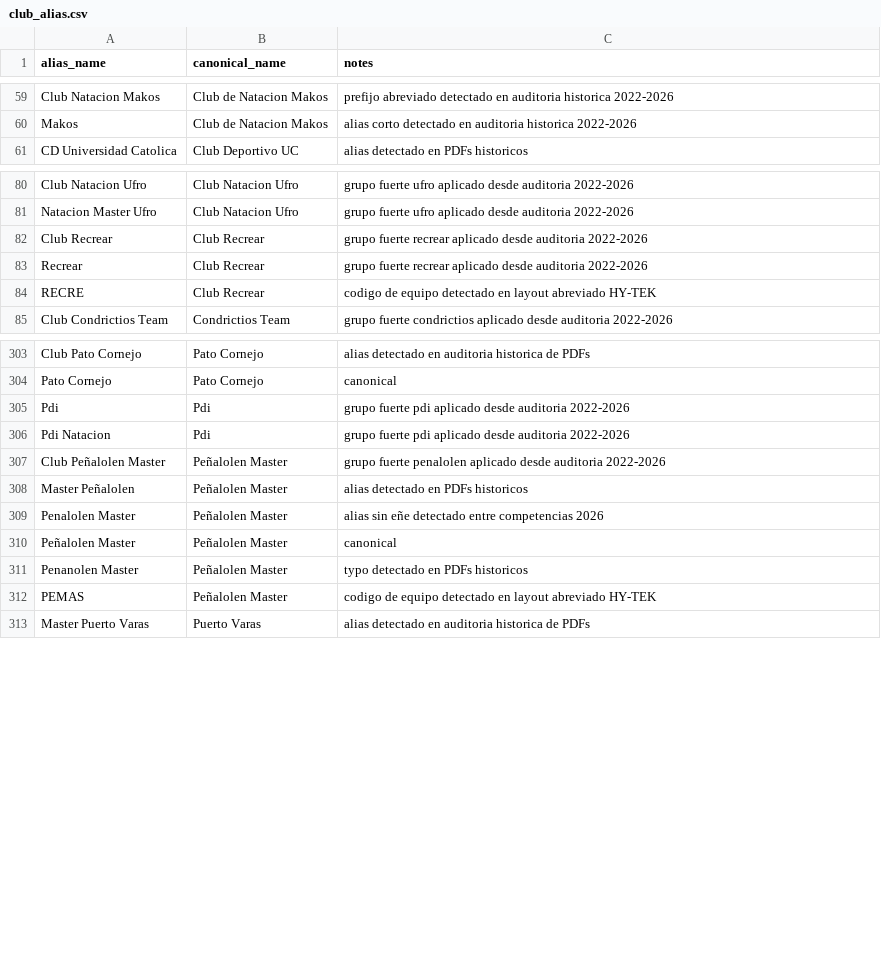
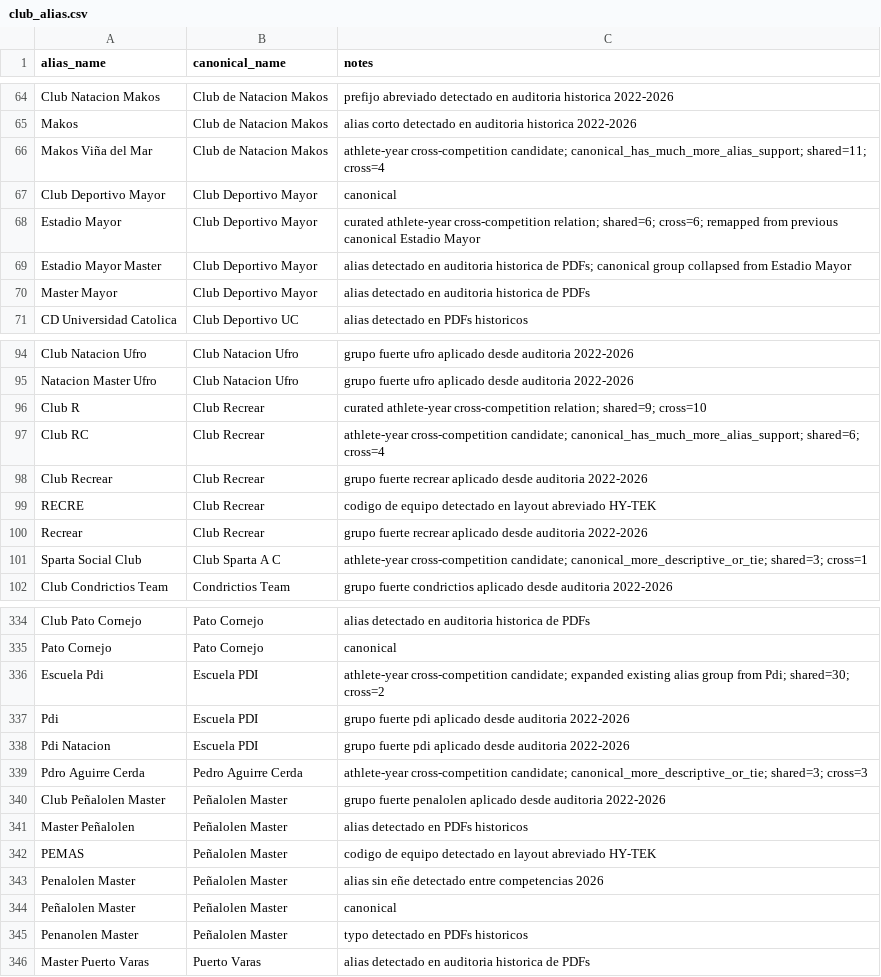
Before and after one commit to asaygom/swimming-chile, a CSV file: backend/data/reference/club_alias.csv, drawn as a sheet; only a part is shown, gaps mark what is left out; the diff covers the shown part only.

Commit message:
chore(data): apply curated club aliases from athlete overlap audit

```diff
--- a/backend/data/reference/club_alias.csv
+++ b/backend/data/reference/club_alias.csv
@@ -60,2 +65,7 @@ Club Natacion Makos,Club de Natacion Makos,prefijo abreviado detectado en audito
 Makos,Club de Natacion Makos,alias corto detectado en auditoria historica 2022-2026
+Makos Viña del Mar,Club de Natacion Makos,athlete-year cross-competition candidate; canonical_has_much_more_alias_support; shared=11; cross=4
+Club Deportivo Mayor,Club Deportivo Mayor,canonical
+Estadio Mayor,Club Deportivo Mayor,curated athlete-year cross-competition relation; shared=6; cross=6; remapped from previous canonical Estadio Mayor
+Estadio Mayor Master,Club Deportivo Mayor,alias detectado en auditoria historica de PDFs; canonical group collapsed from Estadio Mayor
+Master Mayor,Club Deportivo Mayor,alias detectado en auditoria historica de PDFs
 CD Universidad Catolica,Club Deportivo UC,alias detectado en PDFs historicos
@@ -81,5 +95,8 @@ Club Natacion Ufro,Club Natacion Ufro,grupo fuerte ufro aplicado desde auditoria
 Natacion Master Ufro,Club Natacion Ufro,grupo fuerte ufro aplicado desde auditoria 2022-2026
+Club R,Club Recrear,curated athlete-year cross-competition relation; shared=9; cross=10
+Club RC,Club Recrear,athlete-year cross-competition candidate; canonical_has_much_more_alias_support; shared=6; cross=4
 Club Recrear,Club Recrear,grupo fuerte recrear aplicado desde auditoria 2022-2026
+RECRE,Club Recrear,codigo de equipo detectado en layout abreviado HY-TEK
 Recrear,Club Recrear,grupo fuerte recrear aplicado desde auditoria 2022-2026
-RECRE,Club Recrear,codigo de equipo detectado en layout abreviado HY-TEK
+Sparta Social Club,Club Sparta A C,athlete-year cross-competition candidate; canonical_more_descriptive_or_tie; shared=3; cross=1
 Club Condrictios Team,Condrictios Team,grupo fuerte condrictios aplicado desde auditoria 2022-2026
@@ -304,6 +335,9 @@ Club Pato Cornejo,Pato Cornejo,alias detectado en auditoria historica de PDFs
 Pato Cornejo,Pato Cornejo,canonical
-Pdi,Pdi,grupo fuerte pdi aplicado desde auditoria 2022-2026
-Pdi Natacion,Pdi,grupo fuerte pdi aplicado desde auditoria 2022-2026
+Escuela Pdi,Escuela PDI,athlete-year cross-competition candidate; expanded existing alias group from Pdi; shared=30; cross=2
+Pdi,Escuela PDI,grupo fuerte pdi aplicado desde auditoria 2022-2026
+Pdi Natacion,Escuela PDI,grupo fuerte pdi aplicado desde auditoria 2022-2026
+Pdro Aguirre Cerda,Pedro Aguirre Cerda,athlete-year cross-competition candidate; canonical_more_descriptive_or_tie; shared=3; cross=3
 Club Peñalolen Master,Peñalolen Master,grupo fuerte penalolen aplicado desde auditoria 2022-2026
 Master Peñalolen,Peñalolen Master,alias detectado en PDFs historicos
+PEMAS,Peñalolen Master,codigo de equipo detectado en layout abreviado HY-TEK
 Penalolen Master,Peñalolen Master,alias sin eñe detectado entre competencias 2026
@@ -311,3 +345,2 @@ Peñalolen Master,Peñalolen Master,canonical
 Penanolen Master,Peñalolen Master,typo detectado en PDFs historicos
-PEMAS,Peñalolen Master,codigo de equipo detectado en layout abreviado HY-TEK
 Master Puerto Varas,Puerto Varas,alias detectado en auditoria historica de PDFs
```
Also changed, not shown: 35 added rows, 4 removed rows, 25 moved rows and 2 edited cells elsewhere in this file, 2 other files.
